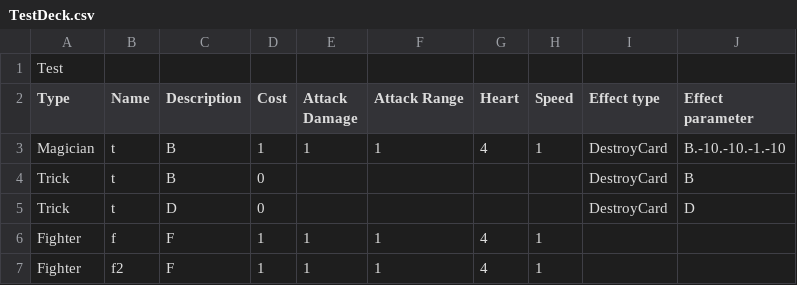
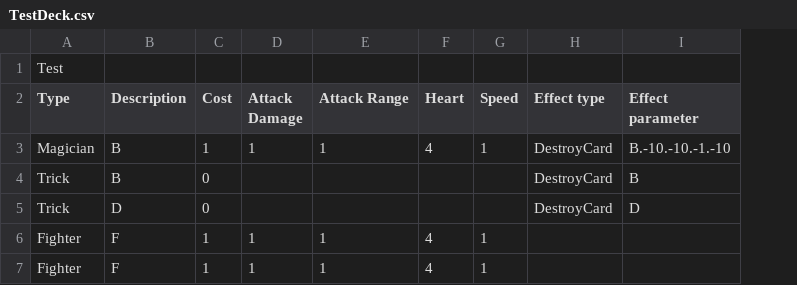
Before and after one commit to NonRoute/Project-ProgMeth-2020-2, a CSV file: res/csv/TestDeck.csv, drawn as a sheet; the diff names each change by its address in the sheet, - before the commit and + after, or states it on an @@ line.

Commit message:
Remove name of card

```diff
--- a/res/csv/TestDeck.csv
+++ b/res/csv/TestDeck.csv
-column B (Name), rows 3-7: t | t | t | f | f2
```
Also changed, not shown: 7 other files.
